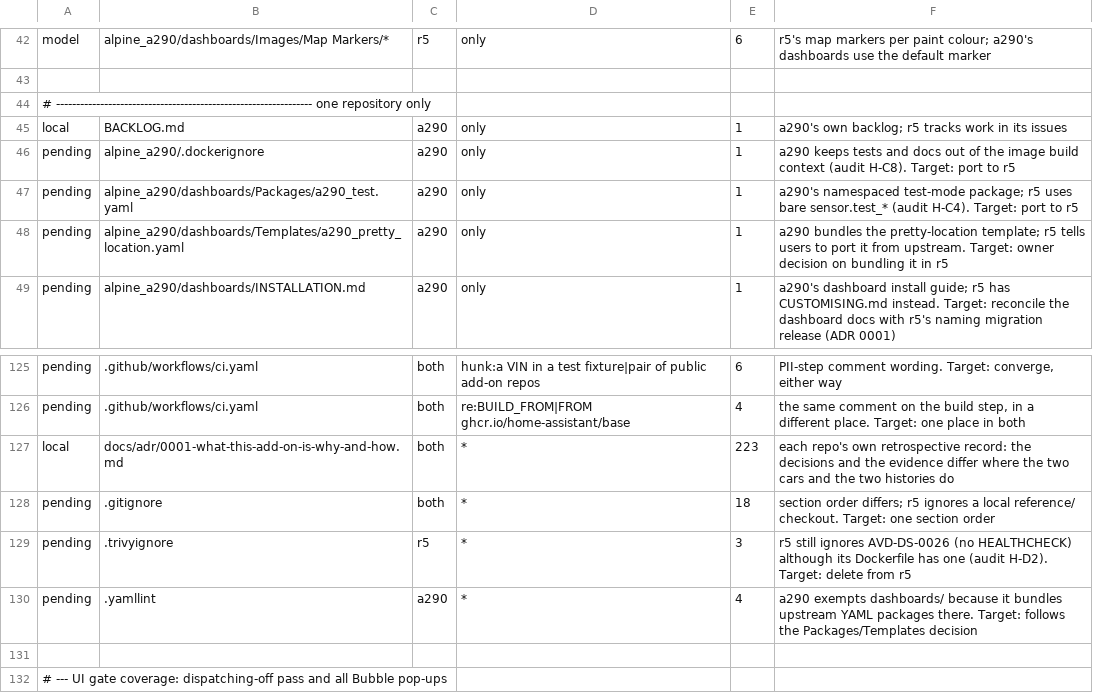
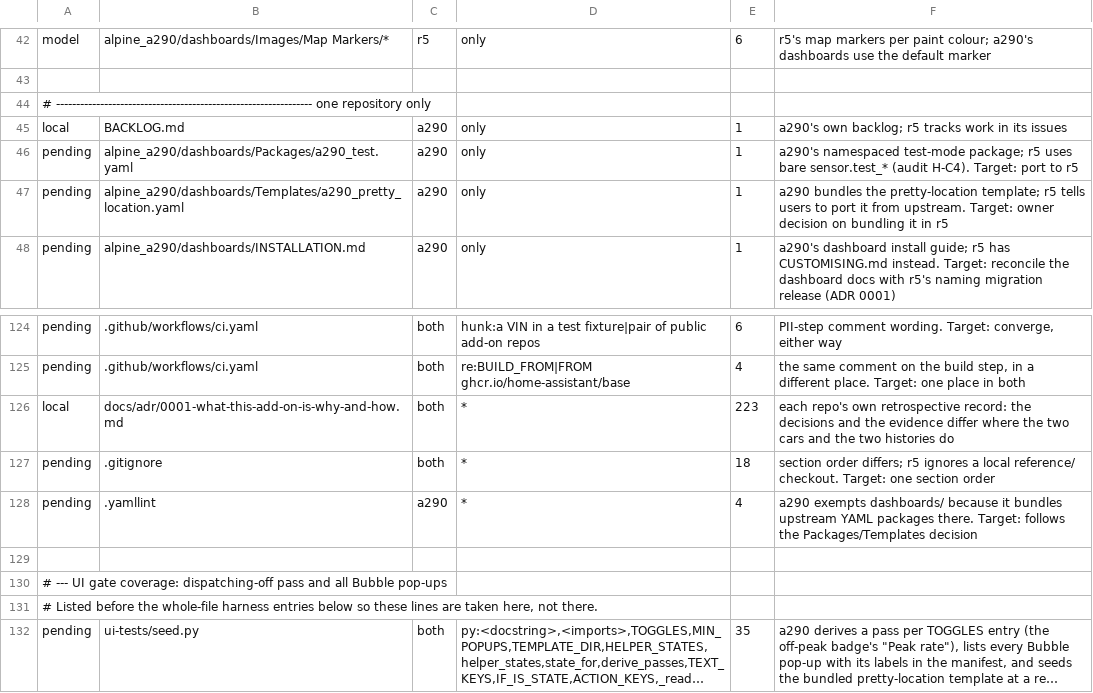
Before and after one commit to MatthewHobbs/r5-ha-addon, a TSV file: scripts/parity/expected.tsv, drawn as a sheet; only a part is shown, gaps mark what is left out; the shorter side is filled out with more unchanged rows; long unchanged cells end in …; the diff names each change by its address in the sheet, - before the commit and + after, or states it on an @@ line.

Commit message:
parity: keep tests and docs out of the build context, drop a dead ignore (#190)
* parity: keep tests and docs out of the build context, drop a dead ignore

.dockerignore is a290's, byte for byte: the dashboards' 5 MB of images and fonts
never reach the builder, since only the *.txt YAMLs are COPYed (audit H-C8).

.trivyignore no longer excuses AVD-DS-0026. The Dockerfile has carried a
HEALTHCHECK since the supervisor work, so the ignore was silencing a check that
would now pass (audit H-D2).

* docs(parity): pay the two rows the port has settled

```diff
--- a/scripts/parity/expected.tsv
+++ b/scripts/parity/expected.tsv
-row 46: pending | alpine_a290/.dockerignore | a290 | only | 1 | a290 keeps tests and docs out of the image build context (audit H-C8). Target: port to r5
-row 129: pending | .trivyignore | r5 | * | 3 | r5 still ignores AVD-DS-0026 (no HEALTHCHECK) although its Dockerfile has one (audit H-D2). Target: delete from r5
```
Also changed, not shown: 2 other files.
